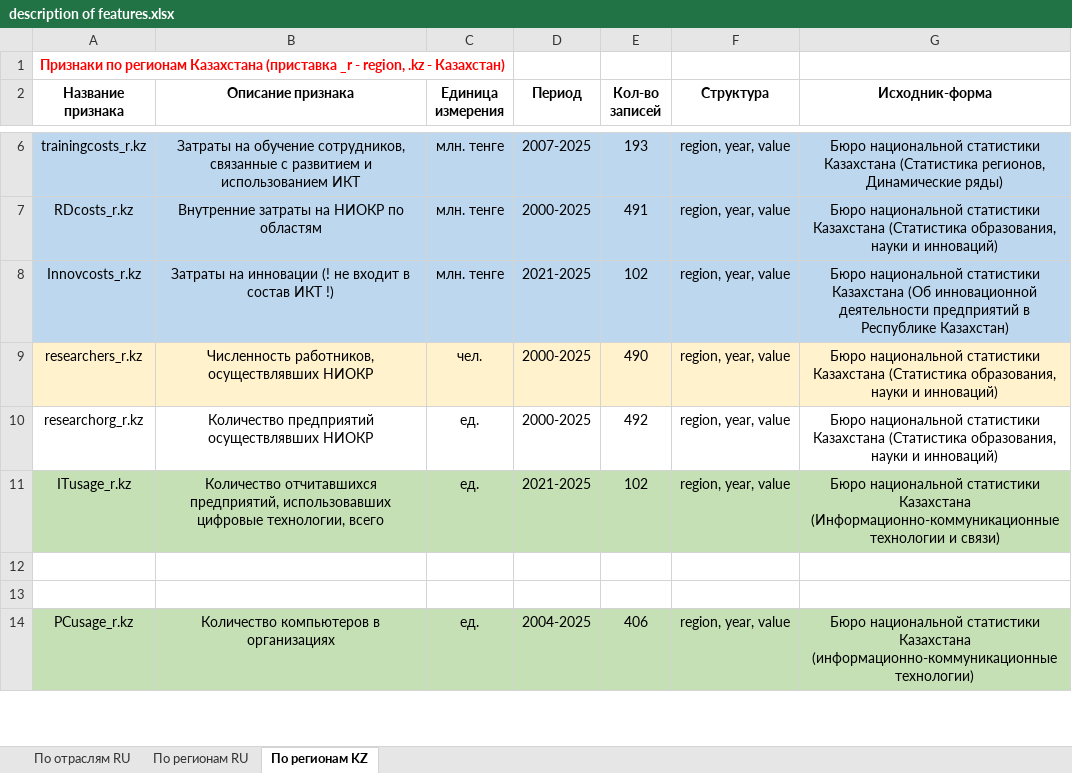
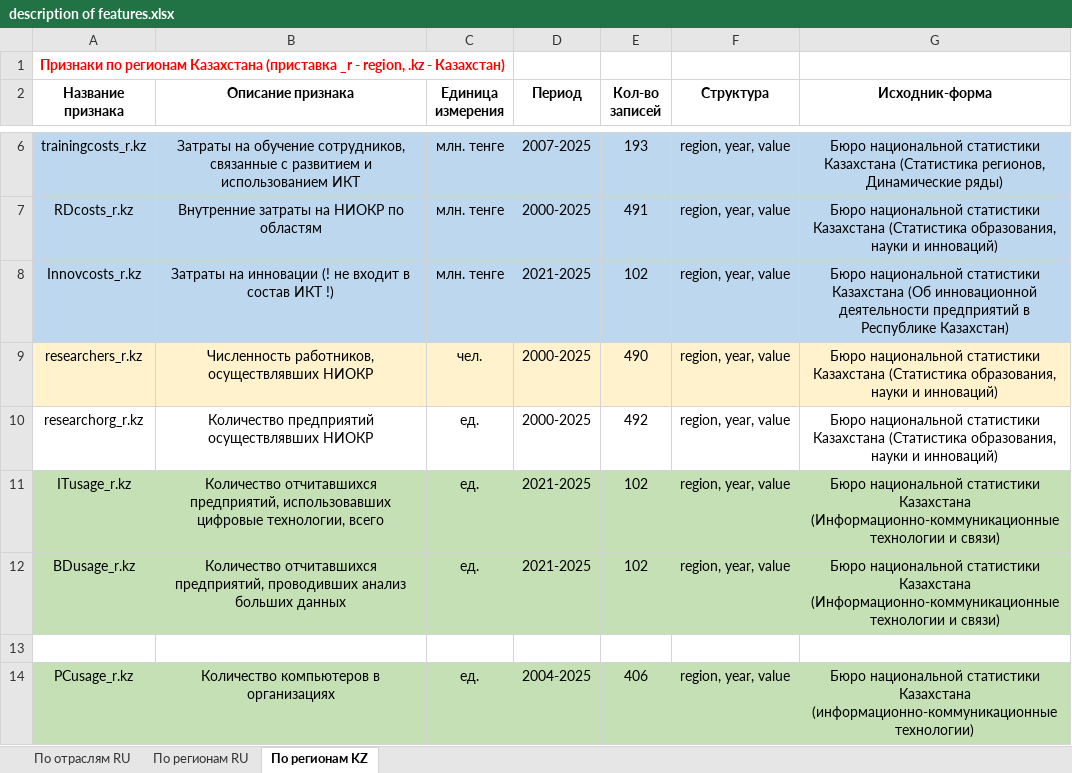
Before and after one commit to aghajanyan/ITMO-3, an Excel workbook: description of features.xlsx, sheet По регионам KZ, drawn as a sheet; only a part is shown, gaps mark what is left out; values as stored, in another font and other column widths than the file's, no borders; the diff names each change by its address in the sheet, - before the commit and + after, or states it on an @@ line.

Commit message:
BDusage_r.kz

```diff
--- a/description of features.xlsx (sheet По регионам KZ)
+++ b/description of features.xlsx (sheet По регионам KZ)
-row 12: (empty)
+row 12: BDusage_r.kz | Количество отчитавшихся предприятий, проводивших анализ больших данных | ед. | 2021-2025 | 102 | region, year, value | Бюро национальной статистики Казахстана (Информационно-коммуникационные технологии и связи)
-A12:G12 fill: none
+A12:G12 fill: #C5E0B4
```
Also changed, not shown: 1 other file.
